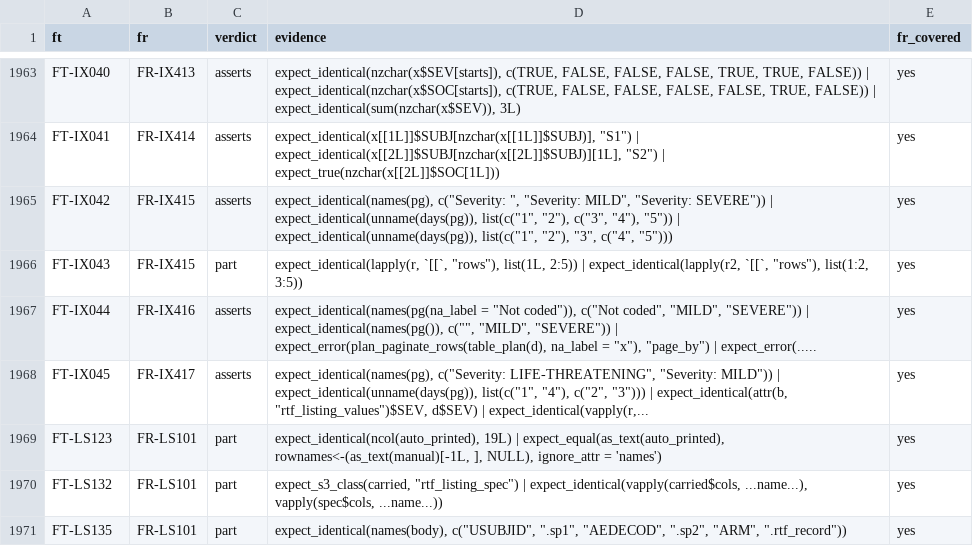
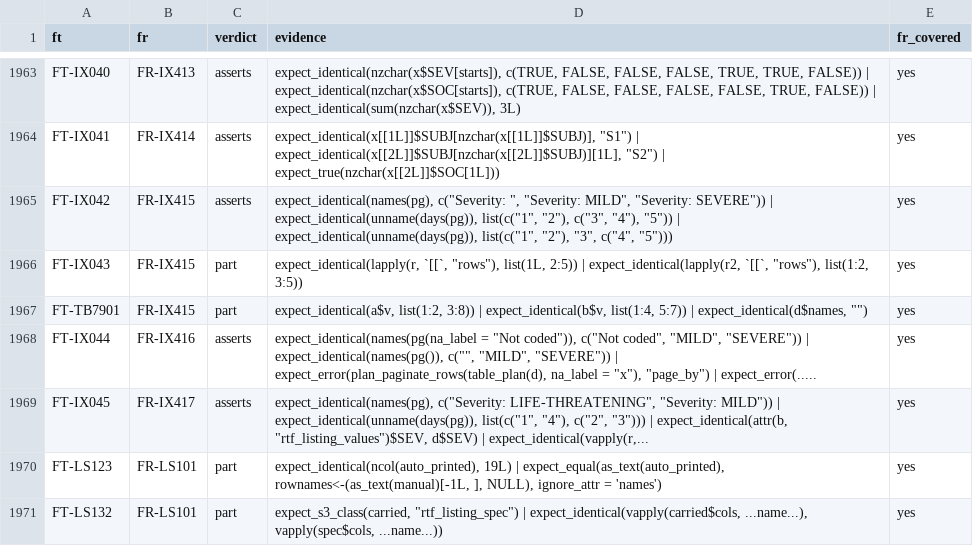
Before and after one commit to ichirio/rtfreporter, a CSV file: inst/validation/traceability_review.csv, drawn as a sheet; only a part is shown, gaps mark what is left out; the shorter side is filled out with more unchanged rows.

```diff
--- a/inst/validation/traceability_review.csv
+++ b/inst/validation/traceability_review.csv
@@ -1966,2 +1966,3 @@
 "FT-IX043","FR-IX415","part","expect_identical(lapply(r, `[[`, ""rows""), list(1L, 2:5)) | expect_identical(lapply(r2, `[[`, ""rows""), list(1:2, 3:5))","yes"
+"FT-TB7901","FR-IX415","part","expect_identical(a$v, list(1:2, 3:8)) | expect_identical(b$v, list(1:4, 5:7)) | expect_identical(d$names, """")","yes"
 "FT-IX044","FR-IX416","asserts","expect_identical(names(pg(na_label = ""Not coded"")), c(""Not coded"", ""MILD"", ""SEVERE"")) | expect_identical(names(pg()), c("""", ""MILD"", ""SEVERE"")) | expect_error(plan_paginate_rows(table_plan(d), na_label = ""x""), ""page_by"") | expect_error(.....","yes"
```
Also changed, not shown: inst/validation/requirements.csv, 3 other files.
